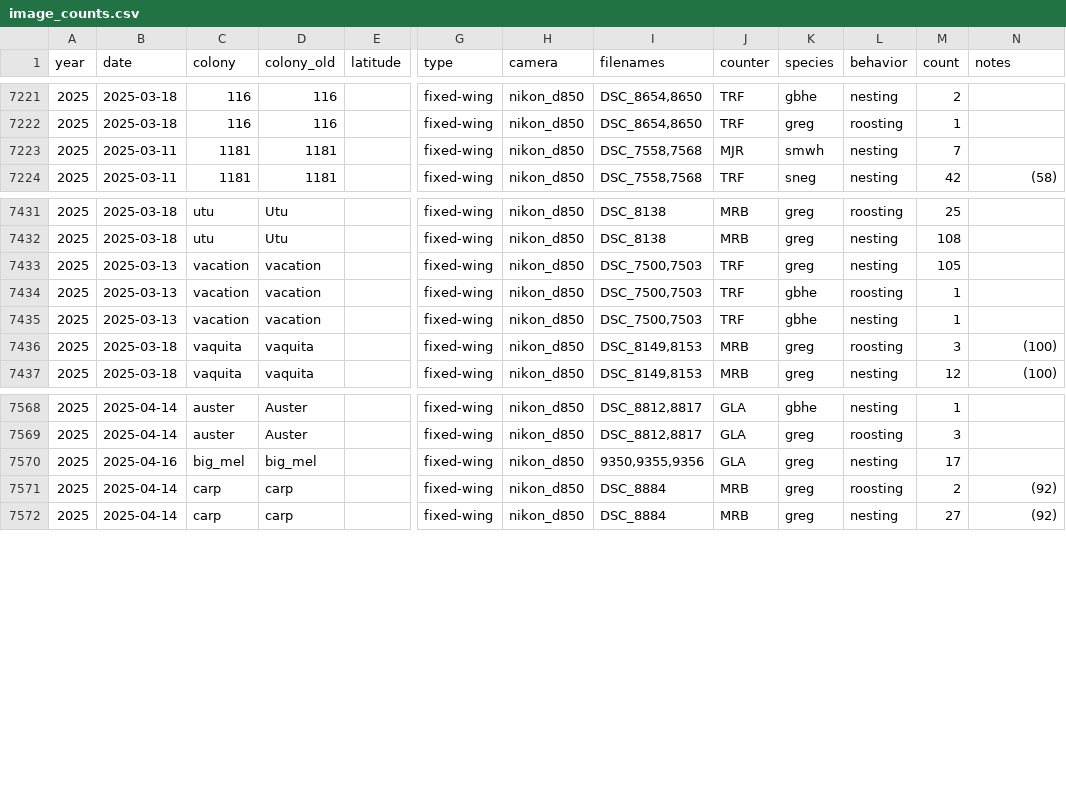
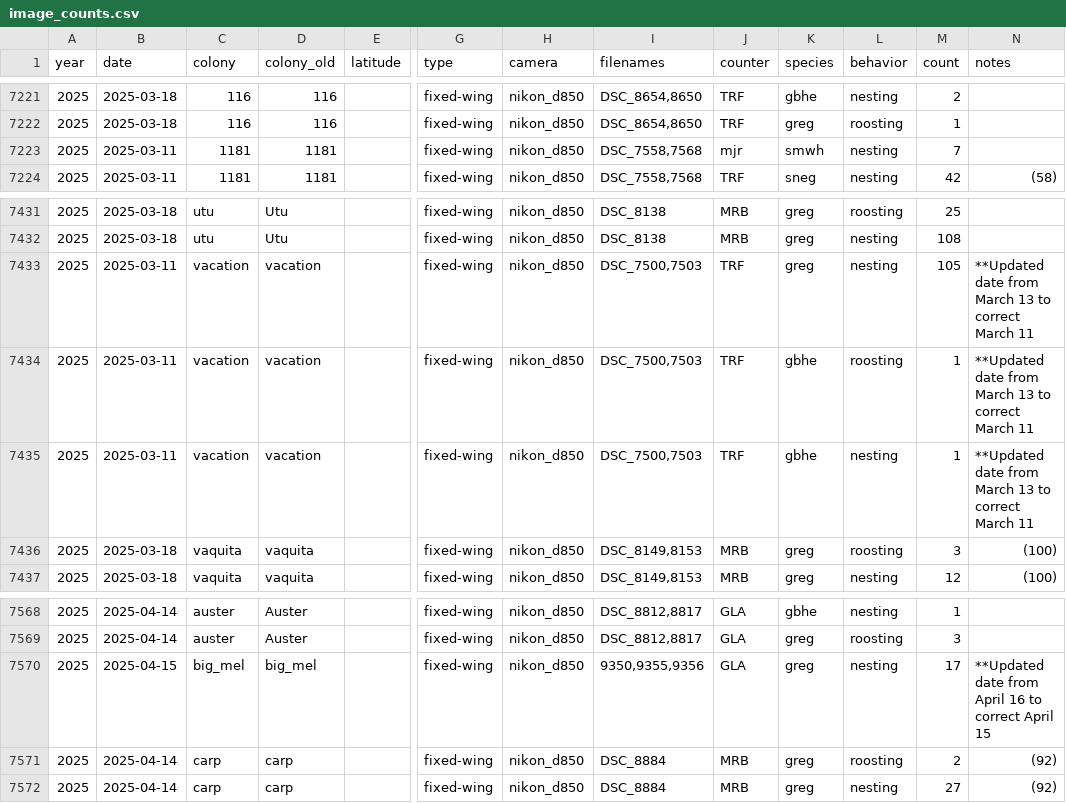
Before and after one commit to weecology/EvergladesWadingBird, a CSV file: Counts/image_counts.csv, drawn as a sheet; only a part is shown, gaps mark what is left out; the diff names each change by its address in the sheet, - before the commit and + after, or states it on an @@ line.

```diff
--- a/Counts/image_counts.csv
+++ b/Counts/image_counts.csv
-J7223 (counter): MJR
+J7223 (counter): mjr
-B7433:B7435 (date): 2025-03-13
+B7433:B7435 (date): 2025-03-11
-N7433:N7435 (notes): (empty)
+N7433:N7435 (notes): **Updated date from March 13 to correct March 11
-B7570 (date): 2025-04-16
+B7570 (date): 2025-04-15
-N7570 (notes): (empty)
+N7570 (notes): **Updated date from April 16 to correct April 15
```
Also changed, not shown: Counts/flight_surveys.csv, 2 other files.
